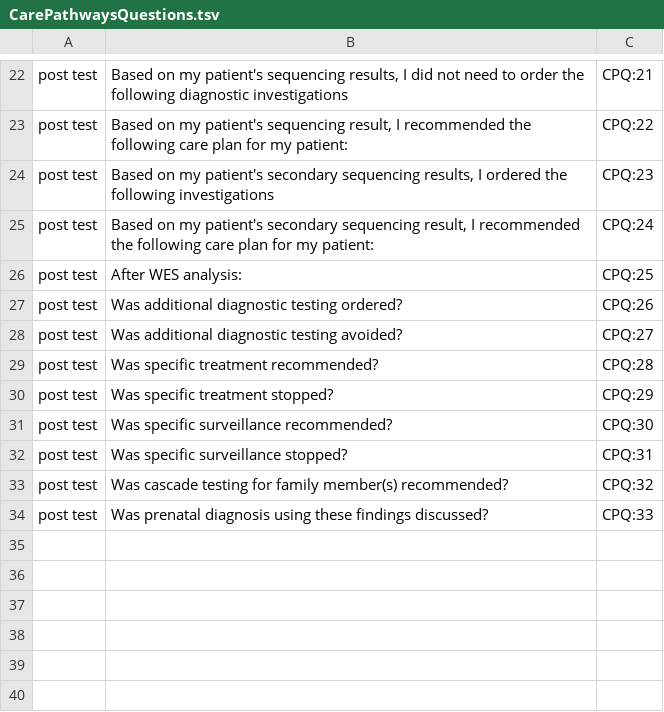
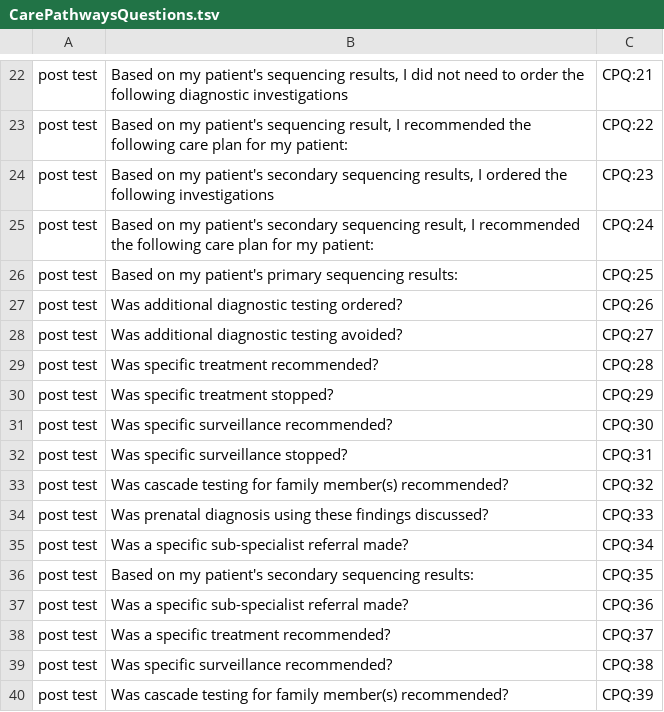
Before and after one commit to phenotips/care-pathways, a TSV file: vocabularies/src/main/resources/source/CarePathwaysQuestions.tsv, drawn as a sheet; only a part is shown, gaps mark what is left out.

Commit message:
G4RD-42: Revisions to Post-Test Care Pathways form for secondary sites
- Amend the question vocabulary

- Add corresponding class properties to the CarePathwaysPostTestSheet

- Add a follow up module for secondary variants in secondary sites

- The new module should not be displayed if "no secondary variants" has been checked

```diff
--- a/vocabularies/src/main/resources/source/CarePathwaysQuestions.tsv
+++ b/vocabularies/src/main/resources/source/CarePathwaysQuestions.tsv
@@ -25,3 +25,3 @@ post test	Based on my patient's secondary sequencing results, I ordered the foll
 post test	Based on my patient's secondary sequencing result, I recommended the following care plan for my patient:	CPQ:24
-post test	After WES analysis:	CPQ:25
+post test	Based on my patient's primary sequencing results:	CPQ:25
 post test	Was additional diagnostic testing ordered?	CPQ:26
@@ -34 +34,7 @@ post test	Was cascade testing for family member(s) recommended?	CPQ:32
 post test	Was prenatal diagnosis using these findings discussed?	CPQ:33
+post test	Was a specific sub-specialist referral made?	CPQ:34
+post test	Based on my patient's secondary sequencing results:	CPQ:35
+post test	Was a specific sub-specialist referral made?	CPQ:36
+post test	Was a specific treatment recommended?	CPQ:37
+post test	Was specific surveillance recommended?	CPQ:38
+post test	Was cascade testing for family member(s) recommended?	CPQ:39
```
Also changed, not shown: 2 other files.
